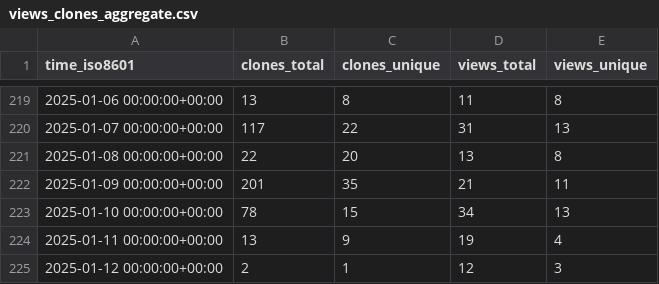
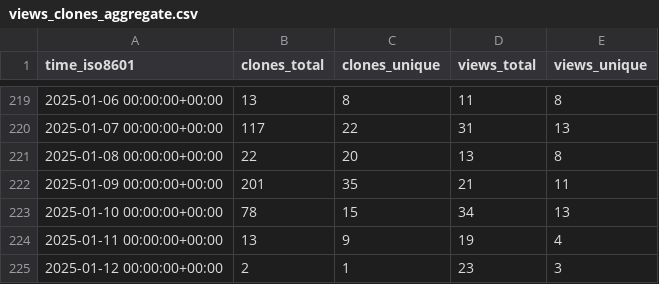
Before and after one commit to stack-of-tasks/gh-repo-stats, a CSV file: stack-of-tasks/eigenpy/ghrs-data/views_clones_aggregate.csv, drawn as a sheet; only a part is shown, gaps mark what is left out.

```diff
--- a/stack-of-tasks/eigenpy/ghrs-data/views_clones_aggregate.csv
+++ b/stack-of-tasks/eigenpy/ghrs-data/views_clones_aggregate.csv
@@ -224,2 +224,2 @@ time_iso8601,clones_total,clones_unique,views_total,views_unique
 2025-01-11 00:00:00+00:00,13,9,19,4
-2025-01-12 00:00:00+00:00,2,1,12,3
+2025-01-12 00:00:00+00:00,2,1,23,3
```
Also changed, not shown: 1 other file.
